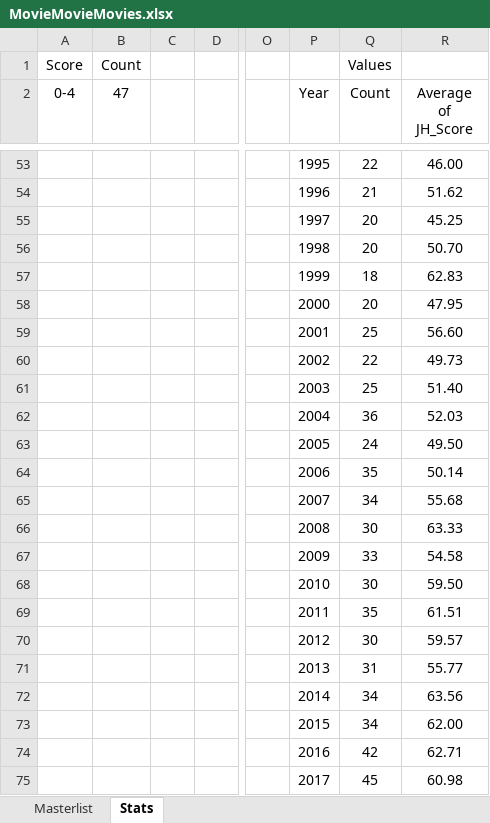
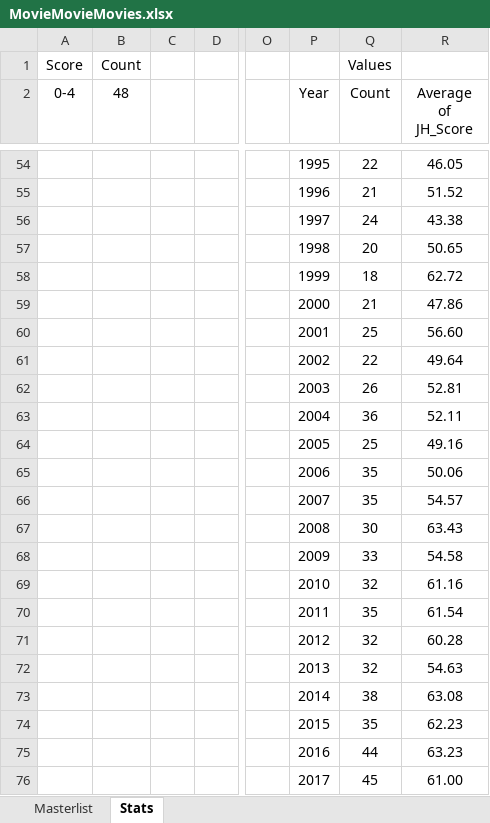
Before and after one commit to helfy18/my-movie-site, an Excel workbook: src/data/MovieMovieMovies.xlsx, sheet Stats, drawn as a sheet; only a part is shown, gaps mark what is left out; values as stored, in another font and other column widths than the file's, no borders; charts and pictures and conditional formats not drawn; removed rows and columns are numbered as before the commit, all else as after; rows hold the shown columns only; the diff covers the shown part only; the diff names each change by its address in the sheet, - before the commit and + after, or states it on an @@ line.

```diff
--- a/src/data/MovieMovieMovies.xlsx (sheet Stats)
+++ b/src/data/MovieMovieMovies.xlsx (sheet Stats)
-B2: 47
+B2: 48
-R54 (Average of JH_Score): 46.00
+R54 (Average of JH_Score): 46.05
-R55 (Average of JH_Score): 51.62
+R55 (Average of JH_Score): 51.52
-row 55:  |  |  |  |  | 1997 | 20 | 45.25
+row 56:  |  |  |  |  | 1997 | 24 | 43.38
-R57 (Average of JH_Score): 50.70
+R57 (Average of JH_Score): 50.65
-R58 (Average of JH_Score): 62.83
+R58 (Average of JH_Score): 62.72
-row 58:  |  |  |  |  | 2000 | 20 | 47.95
+row 59:  |  |  |  |  | 2000 | 21 | 47.86
-R61 (Average of JH_Score): 49.73
+R61 (Average of JH_Score): 49.64
-row 61:  |  |  |  |  | 2003 | 25 | 51.40
+row 62:  |  |  |  |  | 2003 | 26 | 52.81
-R63 (Average of JH_Score): 52.03
+R63 (Average of JH_Score): 52.11
-row 63:  |  |  |  |  | 2005 | 24 | 49.50
+row 64:  |  |  |  |  | 2005 | 25 | 49.16
-R65 (Average of JH_Score): 50.14
+R65 (Average of JH_Score): 50.06
-row 65:  |  |  |  |  | 2007 | 34 | 55.68
+row 66:  |  |  |  |  | 2007 | 35 | 54.57
-R67 (Average of JH_Score): 63.33
+R67 (Average of JH_Score): 63.43
-row 68:  |  |  |  |  | 2010 | 30 | 59.50
+row 69:  |  |  |  |  | 2010 | 32 | 61.16
-R70 (Average of JH_Score): 61.51
+R70 (Average of JH_Score): 61.54
-row 70:  |  |  |  |  | 2012 | 30 | 59.57
-row 71:  |  |  |  |  | 2013 | 31 | 55.77
-row 72:  |  |  |  |  | 2014 | 34 | 63.56
-row 73:  |  |  |  |  | 2015 | 34 | 62.00
-row 74:  |  |  |  |  | 2016 | 42 | 62.71
+row 71:  |  |  |  |  | 2012 | 32 | 60.28
+row 72:  |  |  |  |  | 2013 | 32 | 54.63
+row 73:  |  |  |  |  | 2014 | 38 | 63.08
+row 74:  |  |  |  |  | 2015 | 35 | 62.23
+row 75:  |  |  |  |  | 2016 | 44 | 63.23
-R76 (Average of JH_Score): 60.98
+R76 (Average of JH_Score): 61.00
```
Also changed, not shown: 28 added rows, 27 removed rows and 58 edited cells elsewhere in this sheet, sheet Masterlist, charts or pictures.
